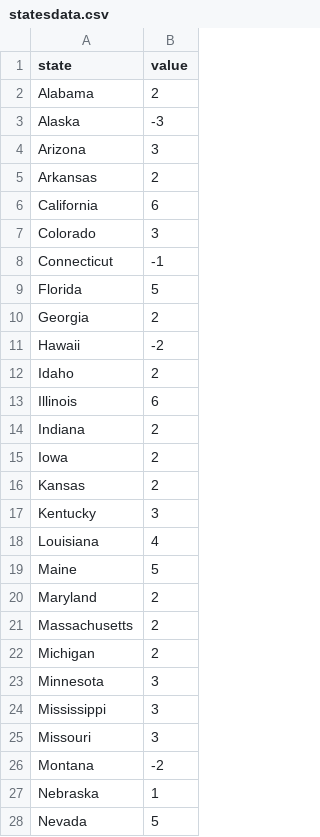
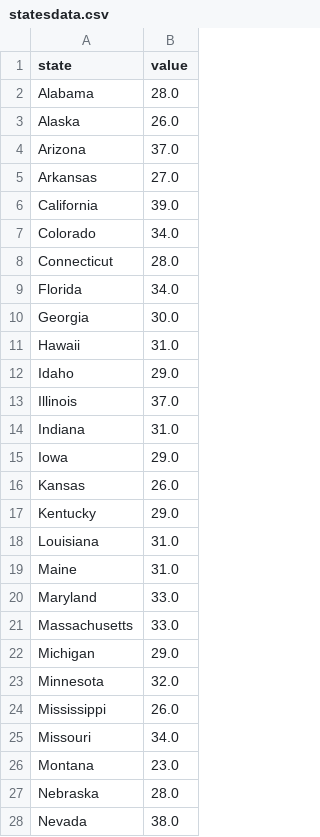
Before and after one commit to shivathudi/flights-choropleth, a CSV file: statesdata.csv, drawn as a sheet; only a part is shown; the diff covers the shown part only.

```diff
--- a/statesdata.csv
+++ b/statesdata.csv
@@ -1,28 +1,28 @@
 state,value
-Alabama,2
-Alaska,-3
-Arizona,3
-Arkansas,2
-California,6
-Colorado,3
-Connecticut,-1
-Florida,5
-Georgia,2
-Hawaii,-2
-Idaho,2
-Illinois,6
-Indiana,2
-Iowa,2
-Kansas,2
-Kentucky,3
-Louisiana,4
-Maine,5
-Maryland,2
-Massachusetts,2
-Michigan,2
-Minnesota,3
-Mississippi,3
-Missouri,3
-Montana,-2
-Nebraska,1
-Nevada,5
+Alabama,28.0
+Alaska,26.0
+Arizona,37.0
+Arkansas,27.0
+California,39.0
+Colorado,34.0
+Connecticut,28.0
+Florida,34.0
+Georgia,30.0
+Hawaii,31.0
+Idaho,29.0
+Illinois,37.0
+Indiana,31.0
+Iowa,29.0
+Kansas,26.0
+Kentucky,29.0
+Louisiana,31.0
+Maine,31.0
+Maryland,33.0
+Massachusetts,33.0
+Michigan,29.0
+Minnesota,32.0
+Mississippi,26.0
+Missouri,34.0
+Montana,23.0
+Nebraska,28.0
+Nevada,38.0
```
Also changed, not shown: 22 edited cells elsewhere in this file, airportsdata.csv, 4 other files.
